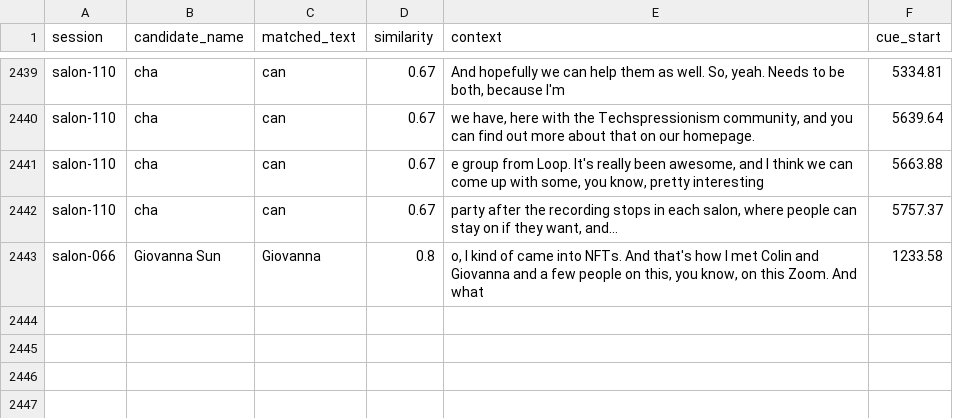
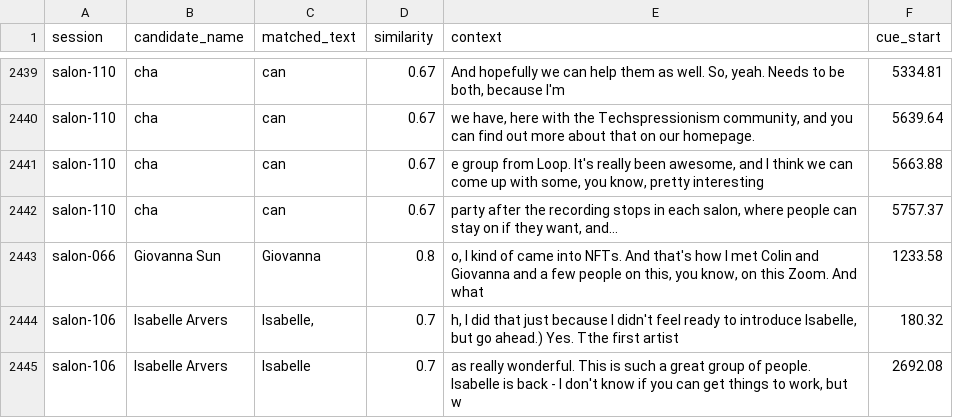
Before and after one commit to techspressionism/techspressionism-archive, a CSV file: review/name-candidates.csv, drawn as a sheet; only a part is shown, gaps mark what is left out.

```diff
--- a/review/name-candidates.csv
+++ b/review/name-candidates.csv
@@ -2443 +2443,3 @@ salon-110,cha,can,0.67,"party after the recording stops in each salon, where peo
 salon-066,Giovanna Sun,Giovanna,0.8,"o, I kind of came into NFTs. And that's how I met Colin and Giovanna and a few people on this, you know, on this Zoom.  And what",1233.58
+salon-106,Isabelle Arvers,"Isabelle,",0.7,"h, I did that just because I didn't feel ready to introduce Isabelle, but go ahead.) Yes. Tthe first artist",180.32
+salon-106,Isabelle Arvers,Isabelle,0.7,"as really wonderful. This is such a great group of people.  Isabelle is back - I don't know if you can get things to work, but w",2692.08
```
Also changed, not shown: 5 other files.
